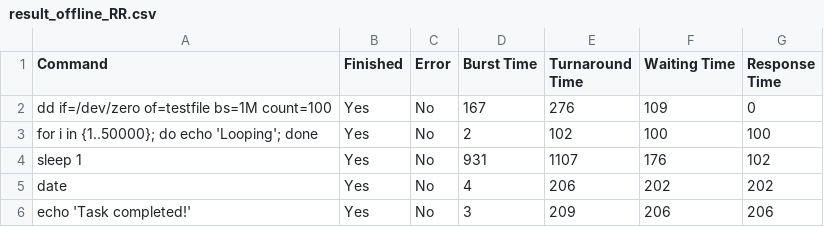
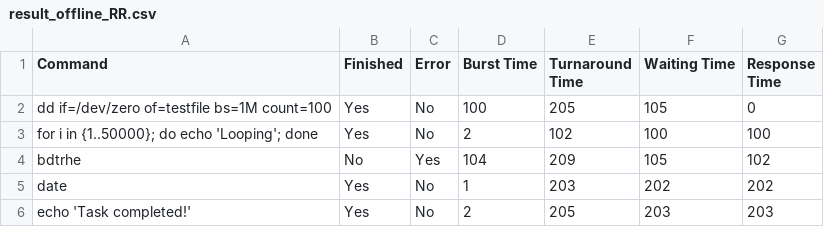
Before and after one commit to Rishabh5903/MTL458_Assignment_2_Schedulers, a CSV file: result_offline_RR.csv, drawn as a sheet.

```diff
--- a/result_offline_RR.csv
+++ b/result_offline_RR.csv
@@ -1,6 +1,6 @@
 Command,Finished,Error,Burst Time,Turnaround Time,Waiting Time,Response Time
-"dd if=/dev/zero of=testfile bs=1M count=100",Yes,No,167,276,109,0
+"dd if=/dev/zero of=testfile bs=1M count=100",Yes,No,100,205,105,0
 "for i in {1..50000}; do echo 'Looping'; done",Yes,No,2,102,100,100
-"sleep 1",Yes,No,931,1107,176,102
-"date",Yes,No,4,206,202,202
-"echo 'Task completed!'",Yes,No,3,209,206,206
+"bdtrhe",No,Yes,104,209,105,102
+"date",Yes,No,1,203,202,202
+"echo 'Task completed!'",Yes,No,2,205,203,203
```
Also changed, not shown: result_offline_FCFS.csv, result_offline_MLFQ.csv, 6 other files.
